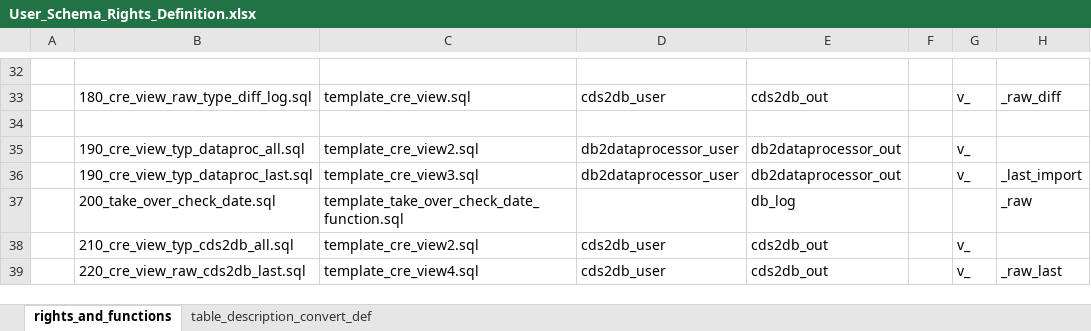
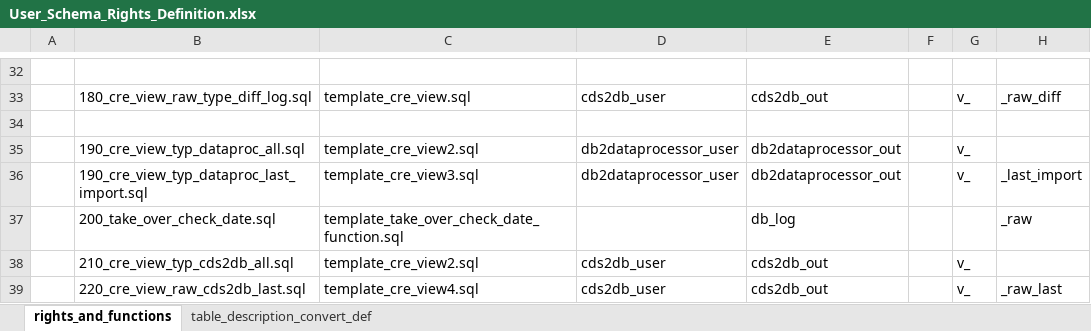
Before and after one commit to medizininformatik-initiative/INTERPOLAR, an Excel workbook: Postgres-cds_hub/init/template/User_Schema_Rights_Definition.xlsx, sheet rights_and_functions, drawn as a sheet; only a part is shown, gaps mark what is left out; values as stored, in another font and other column widths than the file's, no borders; the diff names each change by its address in the sheet, - before the commit and + after, or states it on an @@ line.

Commit message:
DB - Transferring the metadata even if nothing has changed in the actual FHIR data (raw) Refs #667

```diff
--- a/Postgres-cds_hub/init/template/User_Schema_Rights_Definition.xlsx (sheet rights_and_functions)
+++ b/Postgres-cds_hub/init/template/User_Schema_Rights_Definition.xlsx (sheet rights_and_functions)
-B36: 190_cre_view_typ_dataproc_last.sql
+B36: 190_cre_view_typ_dataproc_last_import.sql
```
Also changed, not shown: 9 other files.
